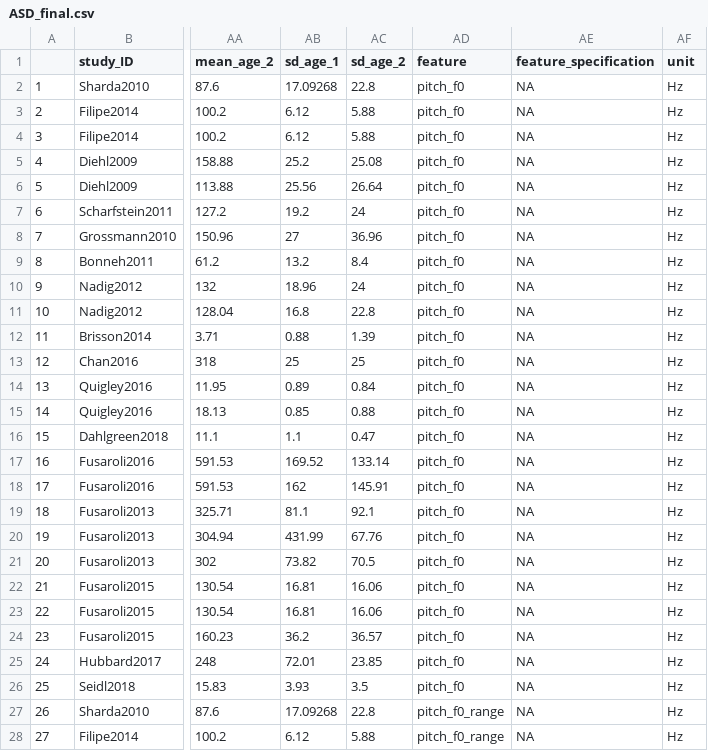
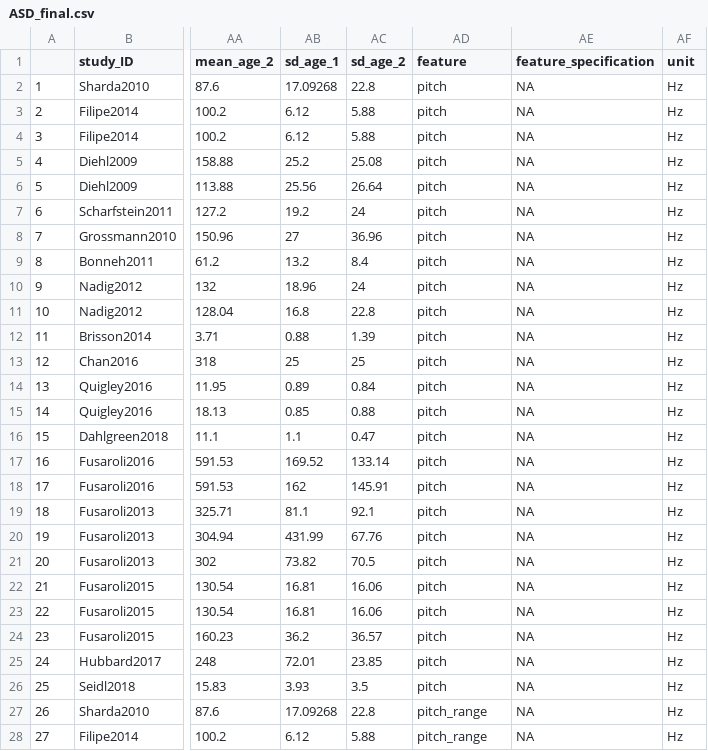
Before and after one commit to LNJ-ND/MetaVoice_Preprocess, a CSV file: preprodata/ASD_final.csv, drawn as a sheet; only a part is shown, gaps mark what is left out; the diff covers the shown part only; the diff names each change by its address in the sheet, - before the commit and + after, or states it on an @@ line.

Commit message:
changed feature (pitch/f0) names - and thus final data

```diff
--- a/preprodata/ASD_final.csv
+++ b/preprodata/ASD_final.csv
-AD2:AD26 (feature): pitch_f0
+AD2:AD26 (feature): pitch
-AD27:AD28 (feature): pitch_f0_range
+AD27:AD28 (feature): pitch_range
```
Also changed, not shown: 87 edited cells elsewhere in this file, preprodata/LHD_final.csv, preprodata/RHD_final.csv, 4 other files.
